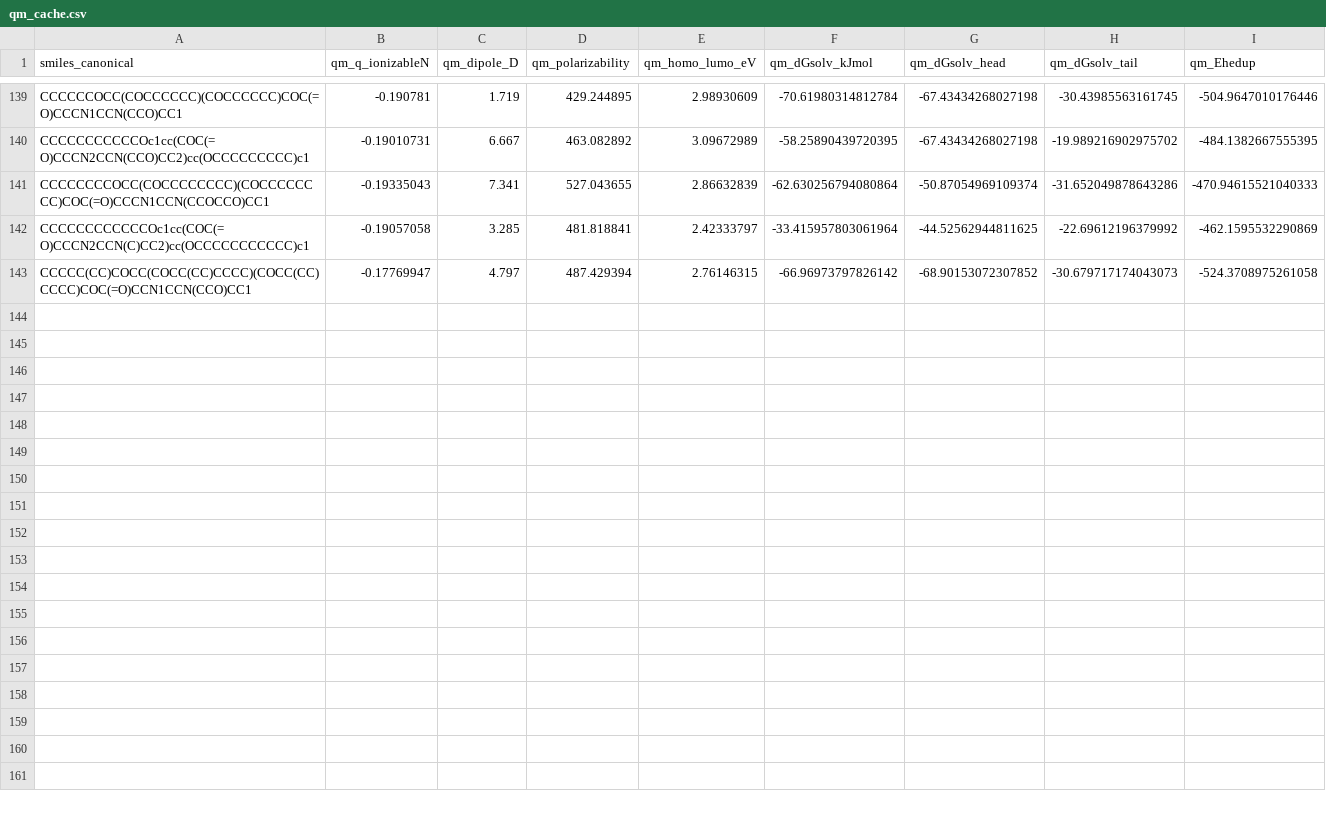
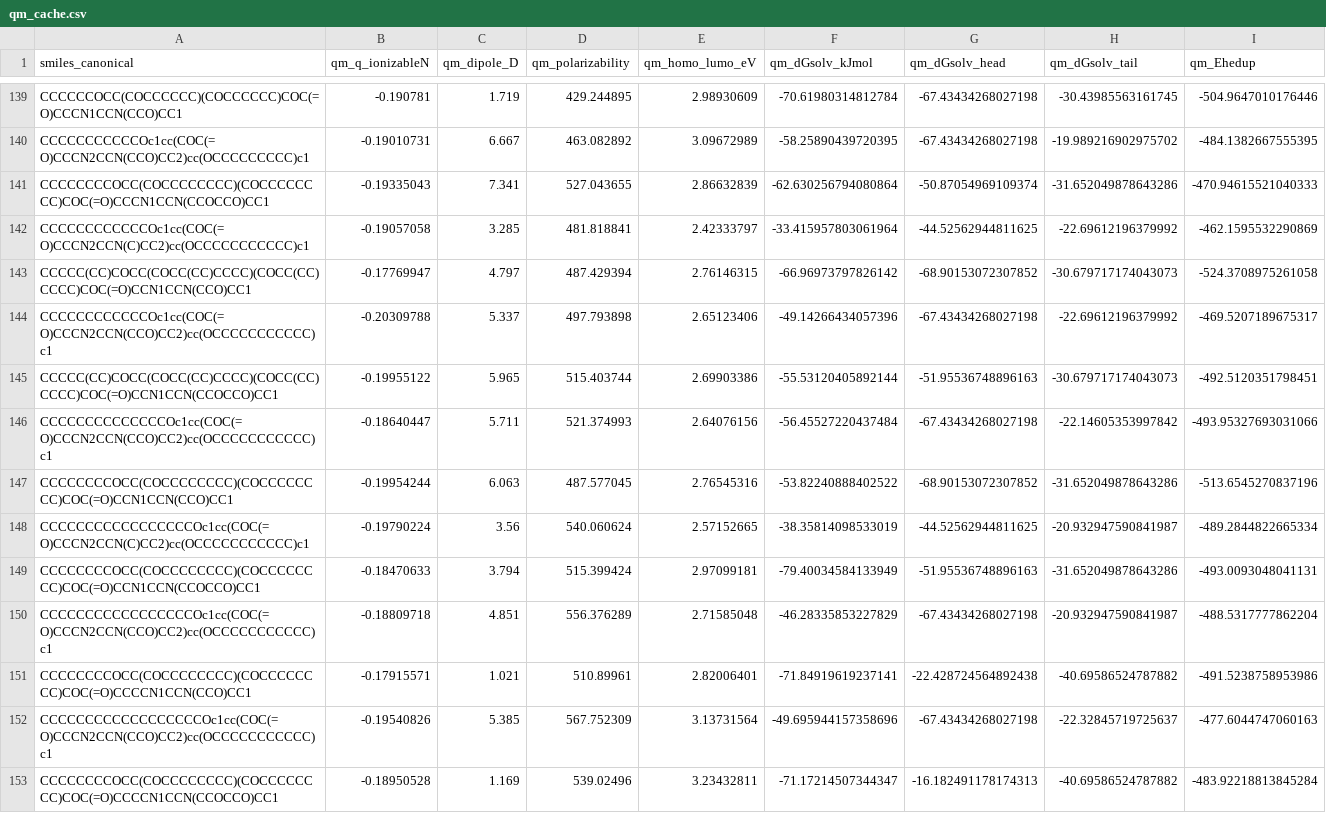
Before and after one commit to atiwary123/IAJD_Full_Workflow_-pKa-bioactivity-, a CSV file: IAJD_master/bundles_caches/physics/qm_cache.csv, drawn as a sheet; only a part is shown, gaps mark what is left out; the diff covers the shown part only.

```diff
--- a/IAJD_master/bundles_caches/physics/qm_cache.csv
+++ b/IAJD_master/bundles_caches/physics/qm_cache.csv
@@ -143 +143,11 @@ CCCCCCCCCCCCOc1cc(COC(=O)CCCN2CCN(C)CC2)cc(OCCCCCCCCCCC)c1,-0.19057058,3.285,481
 CCCCC(CC)COCC(COCC(CC)CCCC)(COCC(CC)CCCC)COC(=O)CCN1CCN(CCO)CC1,-0.17769947,4.797,487.429394,2.76146315,-66.96973797826142,-68.90153072307852,-30.679717174043073,-524.3708975261058
+CCCCCCCCCCCCOc1cc(COC(=O)CCCN2CCN(CCO)CC2)cc(OCCCCCCCCCCC)c1,-0.20309788,5.337,497.793898,2.65123406,-49.14266434057396,-67.43434268027198,-22.69612196379992,-469.5207189675317
+CCCCC(CC)COCC(COCC(CC)CCCC)(COCC(CC)CCCC)COC(=O)CCN1CCN(CCOCCO)CC1,-0.19955122,5.965,515.403744,2.69903386,-55.53120405892144,-51.95536748896163,-30.679717174043073,-492.5120351798451
+CCCCCCCCCCCCCCOc1cc(COC(=O)CCCN2CCN(CCO)CC2)cc(OCCCCCCCCCCC)c1,-0.18640447,5.711,521.374993,2.64076156,-56.45527220437484,-67.43434268027198,-22.14605353997842,-493.95327693031066
+CCCCCCCCOCC(COCCCCCCCC)(COCCCCCCCC)COC(=O)CCN1CCN(CCO)CC1,-0.19954244,6.063,487.577045,2.76545316,-53.82240888402522,-68.90153072307852,-31.652049878643286,-513.6545270837196
+CCCCCCCCCCCCCCCCCOc1cc(COC(=O)CCCN2CCN(C)CC2)cc(OCCCCCCCCCCC)c1,-0.19790224,3.56,540.060624,2.57152665,-38.35814098533019,-44.52562944811625,-20.932947590841987,-489.2844822665334
+CCCCCCCCOCC(COCCCCCCCC)(COCCCCCCCC)COC(=O)CCN1CCN(CCOCCO)CC1,-0.18470633,3.794,515.399424,2.97099181,-79.40034584133949,-51.95536748896163,-31.652049878643286,-493.0093048041131
+CCCCCCCCCCCCCCCCCOc1cc(COC(=O)CCCN2CCN(CCO)CC2)cc(OCCCCCCCCCCC)c1,-0.18809718,4.851,556.376289,2.71585048,-46.28335853227829,-67.43434268027198,-20.932947590841987,-488.5317777862204
+CCCCCCCCOCC(COCCCCCCCC)(COCCCCCCCC)COC(=O)CCCCN1CCN(CCO)CC1,-0.17915571,1.021,510.89961,2.82006401,-71.84919619237141,-22.428724564892438,-40.69586524787882,-491.5238758953986
+CCCCCCCCCCCCCCCCCCOc1cc(COC(=O)CCCN2CCN(CCO)CC2)cc(OCCCCCCCCCCC)c1,-0.19540826,5.385,567.752309,3.13731564,-49.695944157358696,-67.43434268027198,-22.32845719725637,-477.6044747060163
+CCCCCCCCOCC(COCCCCCCCC)(COCCCCCCCC)COC(=O)CCCCN1CCN(CCOCCO)CC1,-0.18950528,1.169,539.02496,3.23432811,-71.17214507344347,-16.182491178174313,-40.69586524787882,-483.92218813845284
```
Also changed, not shown: 10 added rows elsewhere in this file, auto_retrain_log.csv, 7 other files.
